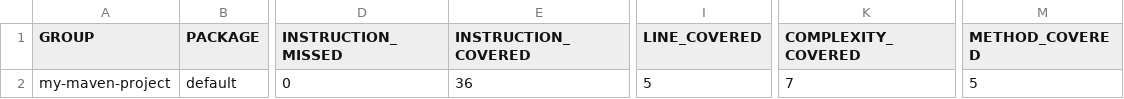
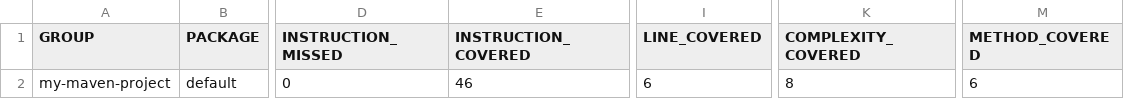
Before and after one commit to PetraHauk/TempConverter, a CSV file: target/site/jacoco/jacoco.csv, drawn as a sheet; only a part is shown, gaps mark what is left out; the diff names each change by its address in the sheet, - before the commit and + after, or states it on an @@ line.

```diff
--- a/target/site/jacoco/jacoco.csv
+++ b/target/site/jacoco/jacoco.csv
-E2 (INSTRUCTION_COVERED): 36
+E2 (INSTRUCTION_COVERED): 46
-I2 (LINE_COVERED): 5
+I2 (LINE_COVERED): 6
-K2 (COMPLEXITY_COVERED): 7
+K2 (COMPLEXITY_COVERED): 8
-M2 (METHOD_COVERED): 5
+M2 (METHOD_COVERED): 6
```
Also changed, not shown: 17 other files.
